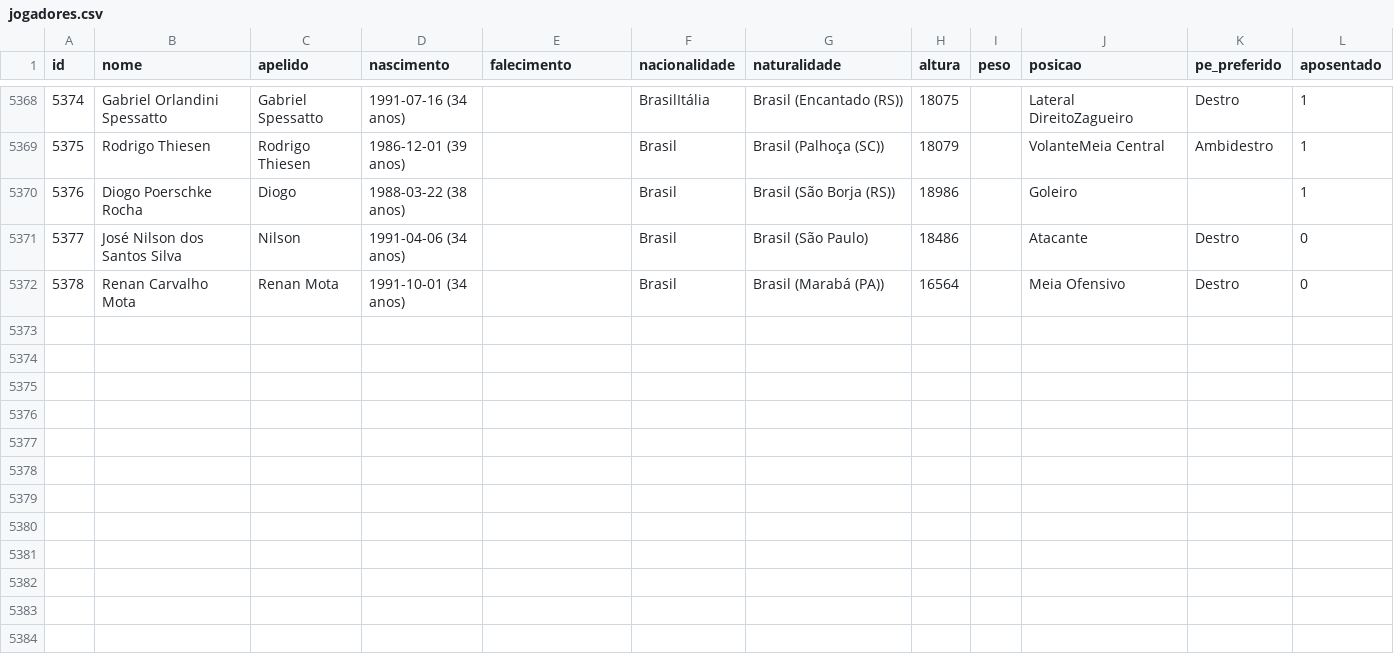
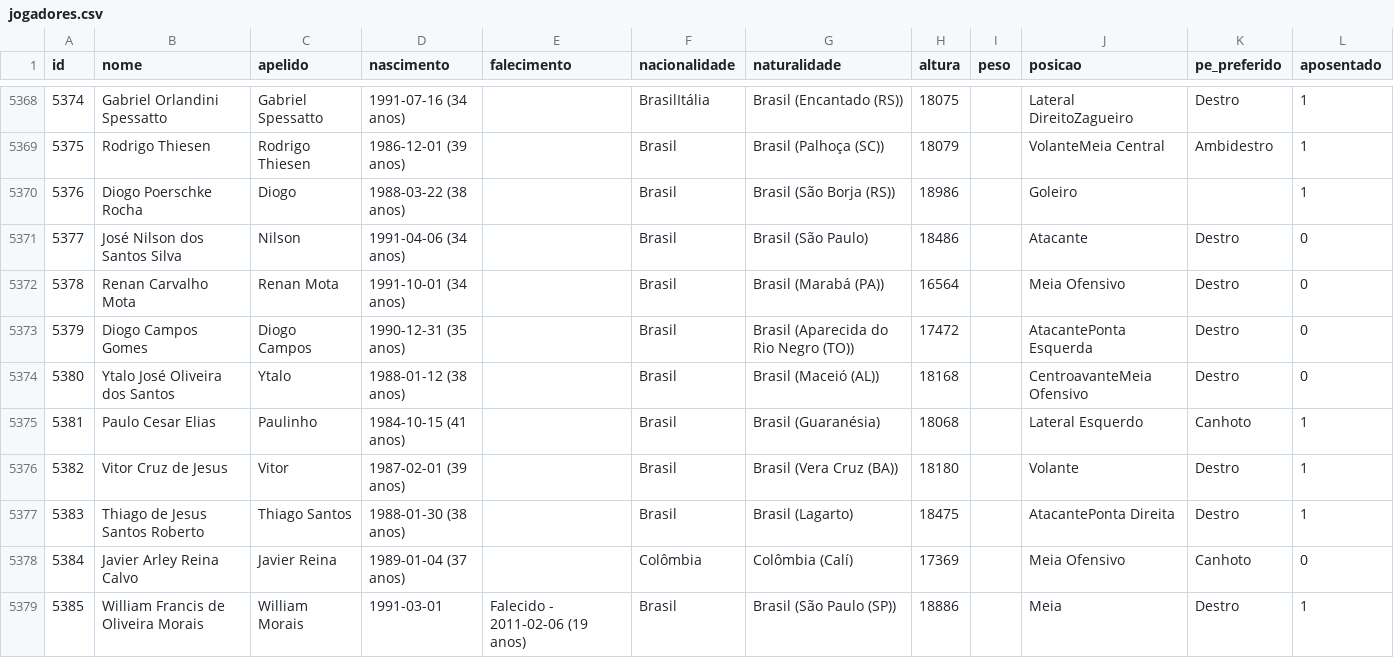
Before and after one commit to shinzatokazuya/kamusari, a CSV file: novo_bd1971_robusto/output_csvs/jogadores.csv, drawn as a sheet; only a part is shown, gaps mark what is left out; the diff names each change by its address in the sheet, - before the commit and + after, or states it on an @@ line.

```diff
--- a/novo_bd1971_robusto/output_csvs/jogadores.csv
+++ b/novo_bd1971_robusto/output_csvs/jogadores.csv
+row 5373: 5379 | Diogo Campos Gomes | Diogo Campos | 1990-12-31 (35 anos) |  | Brasil | Brasil (Aparecida do Rio Negro (TO)) | 17472 |  | AtacantePonta Esquerda | Destro | 0
+row 5374: 5380 | Ytalo José Oliveira dos Santos | Ytalo | 1988-01-12 (38 anos) |  | Brasil | Brasil (Maceió (AL)) | 18168 |  | CentroavanteMeia Ofensivo | Destro | 0
+row 5375: 5381 | Paulo Cesar Elias | Paulinho | 1984-10-15 (41 anos) |  | Brasil | Brasil (Guaranésia) | 18068 |  | Lateral Esquerdo | Canhoto | 1
+row 5376: 5382 | Vitor Cruz de Jesus | Vitor | 1987-02-01 (39 anos) |  | Brasil | Brasil (Vera Cruz (BA)) | 18180 |  | Volante | Destro | 1
+row 5377: 5383 | Thiago de Jesus Santos Roberto | Thiago Santos | 1988-01-30 (38 anos) |  | Brasil | Brasil (Lagarto) | 18475 |  | AtacantePonta Direita | Destro | 1
+row 5378: 5384 | Javier Arley Reina Calvo | Javier Reina | 1989-01-04 (37 anos) |  | Colômbia | Colômbia (Calí) | 17369 |  | Meia Ofensivo | Canhoto | 0
+row 5379: 5385 | William Francis de Oliveira Morais | William Morais | 1991-03-01 | Falecido - 2011-02-06 (19 anos) | Brasil | Brasil (São Paulo (SP)) | 18886 |  | Meia | Destro | 1
```
Also changed, not shown: novo_bd1971_robusto/output_csvs/arbitros_em_partida.csv, novo_bd1971_robusto/output_csvs/partidas.csv, 5 other files.
